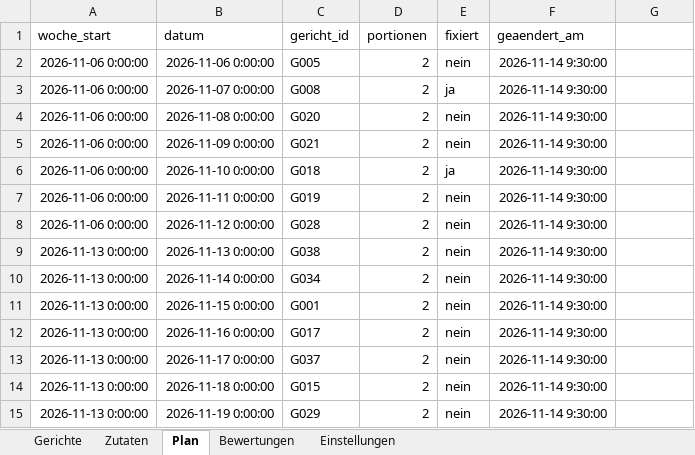
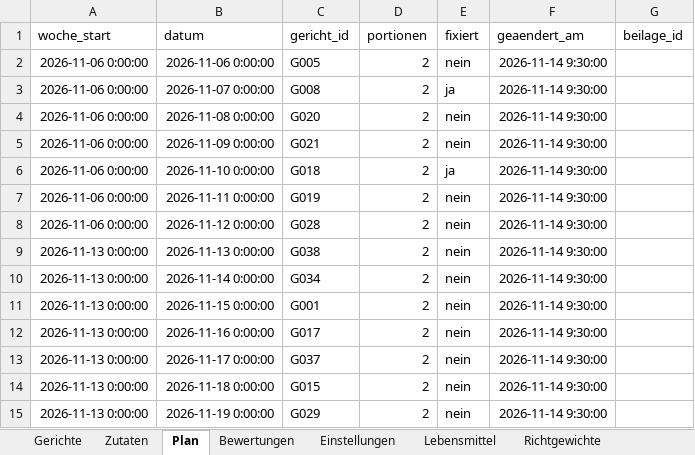
Before and after one commit to renexxt/Kochplaner, an Excel workbook: data/profile_ben_clara.xlsx, sheet Plan, drawn as a sheet; values as stored, in another font and other column widths than the file's, no borders; the diff names each change by its address in the sheet, - before the commit and + after, or states it on an @@ line.

```diff
--- a/data/profile_ben_clara.xlsx (sheet Plan)
+++ b/data/profile_ben_clara.xlsx (sheet Plan)
+sheet tab: Lebensmittel
+sheet tab: Richtgewichte
-G1: (empty)
+G1: beilage_id
```
Also changed, not shown: sheet Gerichte, data/edge_empty.xlsx, data/edge_noingredients.xlsx, 38 other files.
